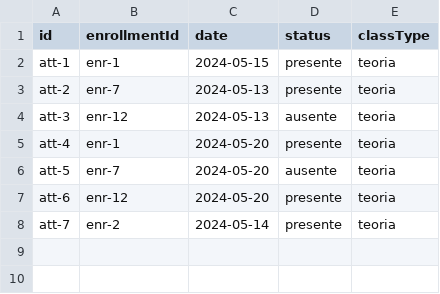
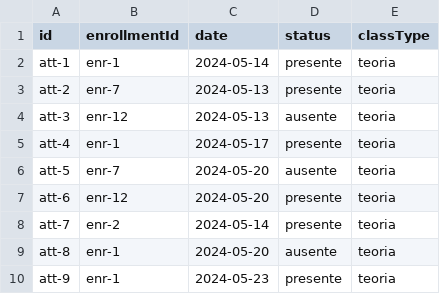
Before and after one commit to ElQuesoHelado/Sis_Acad, a CSV file: backend/src/infraestructure/scripts/data/attendance.csv, drawn as a sheet.

```diff
--- a/backend/src/infraestructure/scripts/data/attendance.csv
+++ b/backend/src/infraestructure/scripts/data/attendance.csv
@@ -1,6 +1,6 @@
 id,enrollmentId,date,status,classType
-att-1,enr-1,2024-05-15,presente,teoria
+att-1,enr-1,2024-05-14,presente,teoria
 att-2,enr-7,2024-05-13,presente,teoria
 att-3,enr-12,2024-05-13,ausente,teoria
-att-4,enr-1,2024-05-20,presente,teoria
+att-4,enr-1,2024-05-17,presente,teoria
 att-5,enr-7,2024-05-20,ausente,teoria
@@ -8 +8,3 @@ att-6,enr-12,2024-05-20,presente,teoria
 att-7,enr-2,2024-05-14,presente,teoria
+att-8,enr-1,2024-05-20,ausente,teoria
+att-9,enr-1,2024-05-23,presente,teoria
```
Also changed, not shown: backend/src/infraestructure/scripts/data/course_contents.csv.
